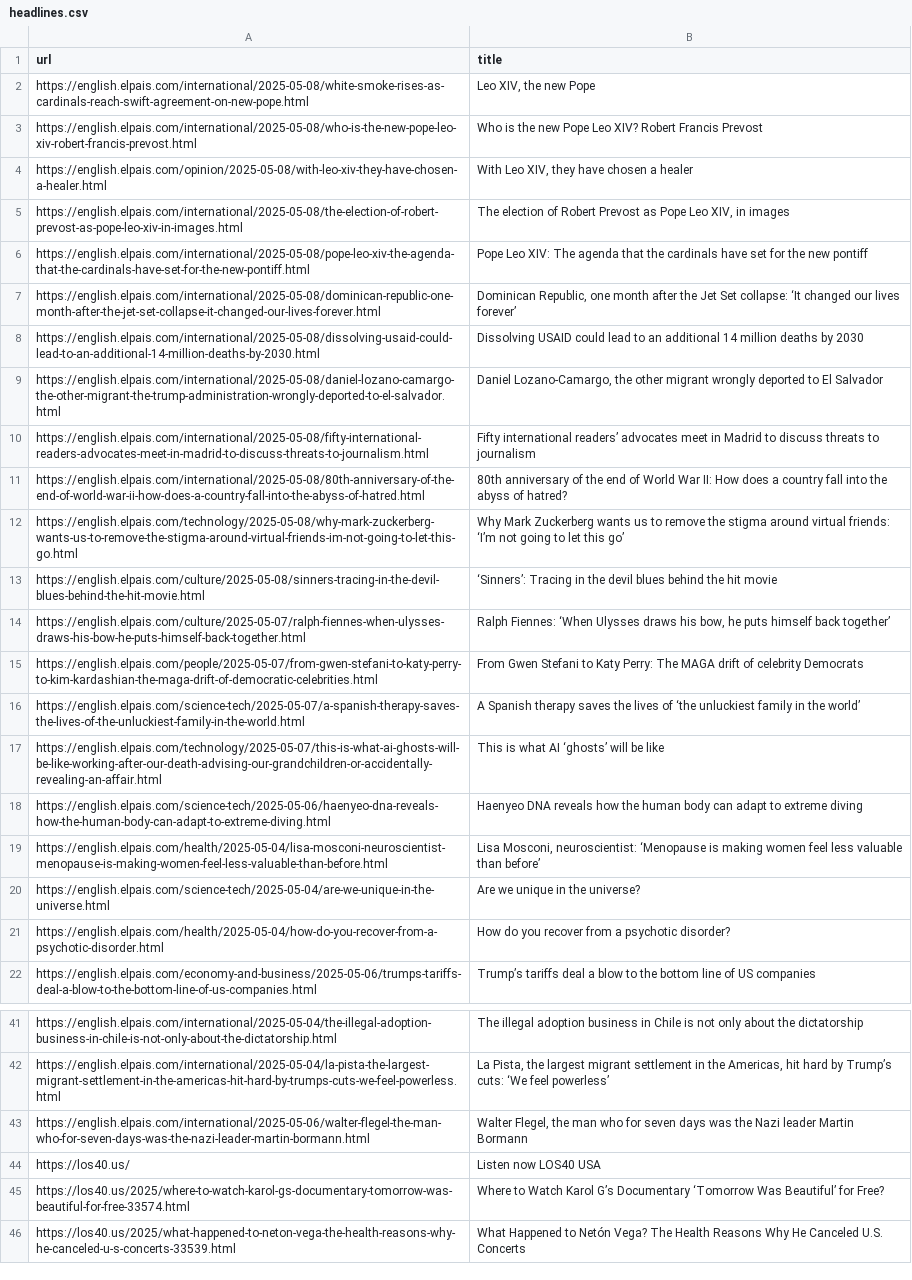
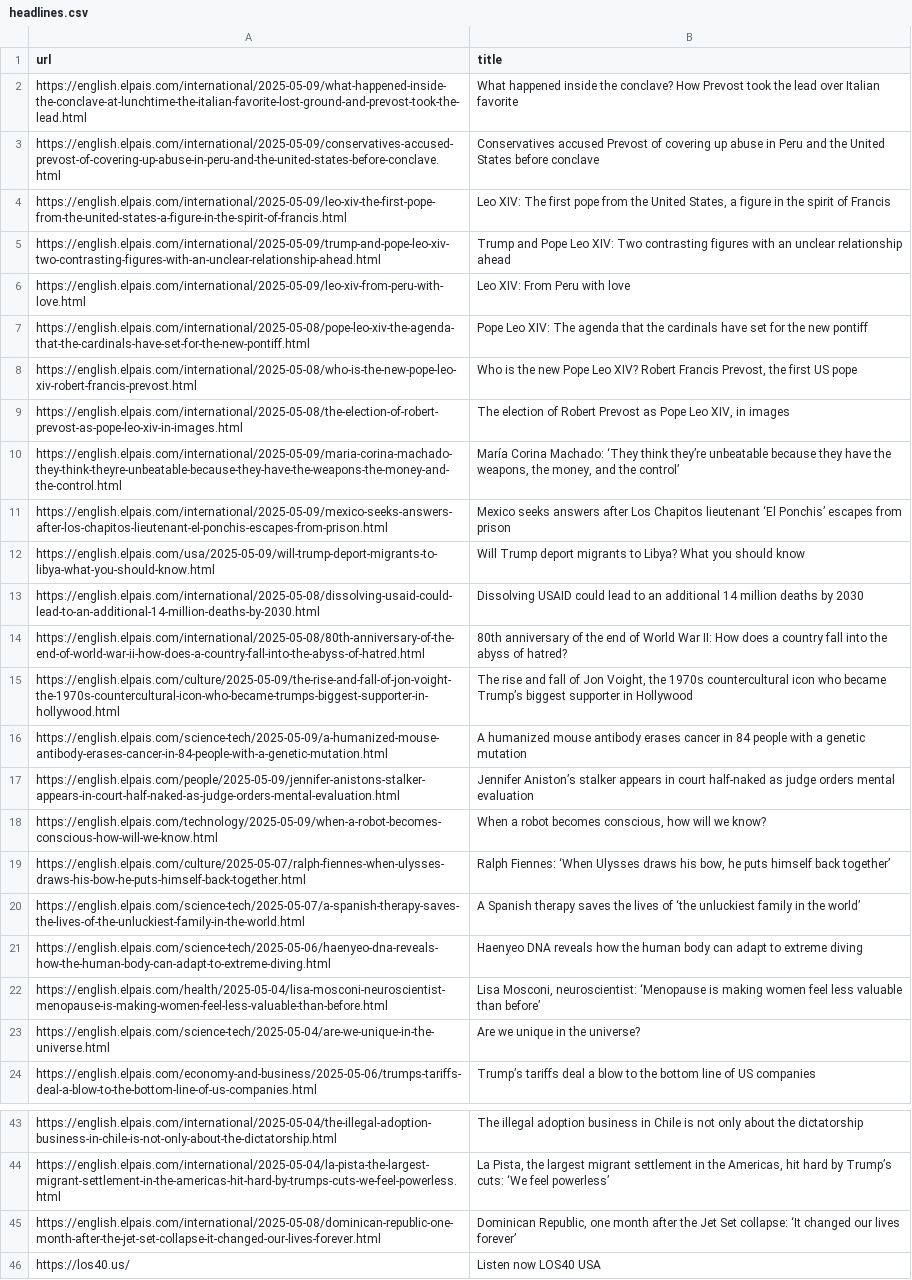
Before and after one commit to jsoma/scraper-sample, a CSV file: headlines.csv, drawn as a sheet; only a part is shown, gaps mark what is left out; the shorter side is filled out with more unchanged rows; removed rows and columns are numbered as before the commit, all else as after; the diff names each change by its address in the sheet, - before the commit and + after, or states it on an @@ line.

```diff
--- a/headlines.csv
+++ b/headlines.csv
-row 2: https://english.elpais.com/international/2025-05-08/white-smoke-rises-as-cardinals-reach-swift-agreement-on-new-pope.html | Leo XIV, the new Pope
+row 2: https://english.elpais.com/international/2025-05-09/what-happened-inside-the-conclave-at-lunchtime-the-italian-favorite-lost-ground-and-prevost-took-the-lead.html | What happened inside the conclave? How Prevost took the lead over Italian favorite
+row 3: https://english.elpais.com/international/2025-05-09/conservatives-accused-prevost-of-covering-up-abuse-in-peru-and-the-united-states-before-conclave.html | Conservatives accused Prevost of covering up abuse in Peru and the United States before conclave
+row 4: https://english.elpais.com/international/2025-05-09/leo-xiv-the-first-pope-from-the-united-states-a-figure-in-the-spirit-of-francis.html | Leo XIV: The first pope from the United States, a figure in the spirit of Francis
+row 5: https://english.elpais.com/international/2025-05-09/trump-and-pope-leo-xiv-two-contrasting-figures-with-an-unclear-relationship-ahead.html | Trump and Pope Leo XIV: Two contrasting figures with an unclear relationship ahead
+row 6: https://english.elpais.com/international/2025-05-09/leo-xiv-from-peru-with-love.html | Leo XIV: From Peru with love
@@ row 6 moved to row 7: https://english.elpais.com/international… @@
-B8 (title): …Robert Francis Prevost
+B8 (title): …Robert Francis Prevost, the first US pope
-row 4: https://english.elpais.com/opinion/2025-05-08/with-leo-xiv-they-have-chosen-a-healer.html | With Leo XIV, they have chosen a healer
+row 10: https://english.elpais.com/international/2025-05-09/maria-corina-machado-they-think-theyre-unbeatable-because-they-have-the-weapons-the-money-and-the-control.html | María Corina Machado: ‘They think they’re unbeatable because they have the weapons, the money, and the control’
+row 11: https://english.elpais.com/international/2025-05-09/mexico-seeks-answers-after-los-chapitos-lieutenant-el-ponchis-escapes-from-prison.html | Mexico seeks answers after Los Chapitos lieutenant ‘El Ponchis’ escapes from prison
+row 12: https://english.elpais.com/usa/2025-05-09/will-trump-deport-migrants-to-libya-what-you-should-know.html | Will Trump deport migrants to Libya? What you should know
-row 9: https://english.elpais.com/international/2025-05-08/daniel-lozano-camargo-the-other-migrant-the-trump-administration-wrongly-deported-to-el-salvador.html | Daniel Lozano-Camargo, the other migrant wrongly deported to El Salvador
-row 10: https://english.elpais.com/international/2025-05-08/fifty-international-readers-advocates-meet-in-madrid-to-discuss-threats-to-journalism.html | Fifty international readers’ advocates meet in Madrid to discuss threats to journalism
-row 12: https://english.elpais.com/technology/2025-05-08/why-mark-zuckerberg-wants-us-to-remove-the-stigma-around-virtual-friends-im-not-going-to-let-this-go.html | Why Mark Zuckerberg wants us to remove the stigma around virtual friends: ‘I’m not going to let this go’
-row 13: https://english.elpais.com/culture/2025-05-08/sinners-tracing-in-the-devil-blues-behind-the-hit-movie.html | ‘Sinners’: Tracing in the devil blues behind the hit movie
+row 15: https://english.elpais.com/culture/2025-05-09/the-rise-and-fall-of-jon-voight-the-1970s-countercultural-icon-who-became-trumps-biggest-supporter-in-hollywood.html | The rise and fall of Jon Voight, the 1970s countercultural icon who became Trump’s biggest supporter in Hollywood
+row 16: https://english.elpais.com/science-tech/2025-05-09/a-humanized-mouse-antibody-erases-cancer-in-84-people-with-a-genetic-mutation.html | A humanized mouse antibody erases cancer in 84 people with a genetic mutation
+row 17: https://english.elpais.com/people/2025-05-09/jennifer-anistons-stalker-appears-in-court-half-naked-as-judge-orders-mental-evaluation.html | Jennifer Aniston’s stalker appears in court half-naked as judge orders mental evaluation
+row 18: https://english.elpais.com/technology/2025-05-09/when-a-robot-becomes-conscious-how-will-we-know.html | When a robot becomes conscious, how will we know?
-row 15: https://english.elpais.com/people/2025-05-07/from-gwen-stefani-to-katy-perry-to-kim-kardashian-the-maga-drift-of-democratic-celebrities.html | From Gwen Stefani to Katy Perry: The MAGA drift of celebrity Democrats
-row 17: https://english.elpais.com/technology/2025-05-07/this-is-what-ai-ghosts-will-be-like-working-after-our-death-advising-our-grandchildren-or-accidentally-revealing-an-affair.html | This is what AI ‘ghosts’ will be like
-row 21: https://english.elpais.com/health/2025-05-04/how-do-you-recover-from-a-psychotic-disorder.html | How do you recover from a psychotic disorder?
-row 43: https://english.elpais.com/international/2025-05-06/walter-flegel-the-man-who-for-seven-days-was-the-nazi-leader-martin-bormann.html | Walter Flegel, the man who for seven days was the Nazi leader Martin Bormann
@@ row 7 moved to row 45: https://english.elpais.com/international… @@
```
